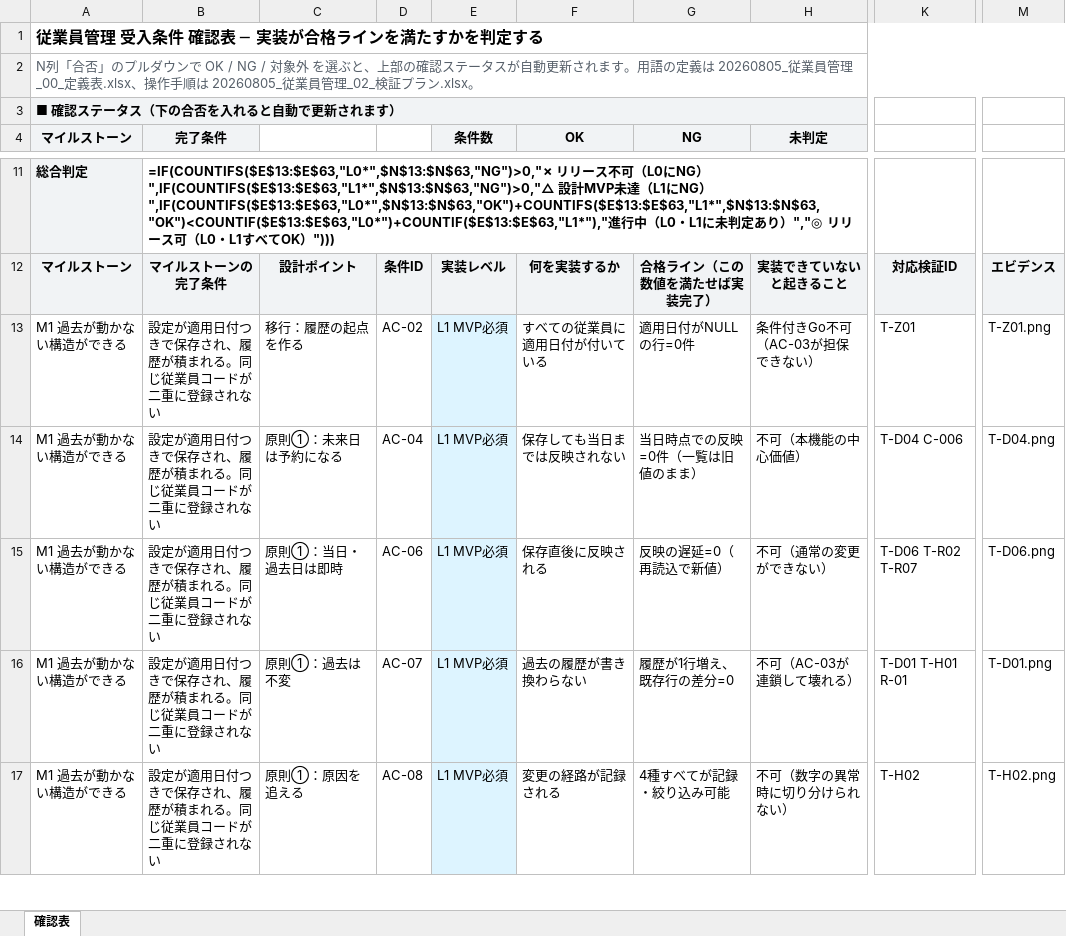
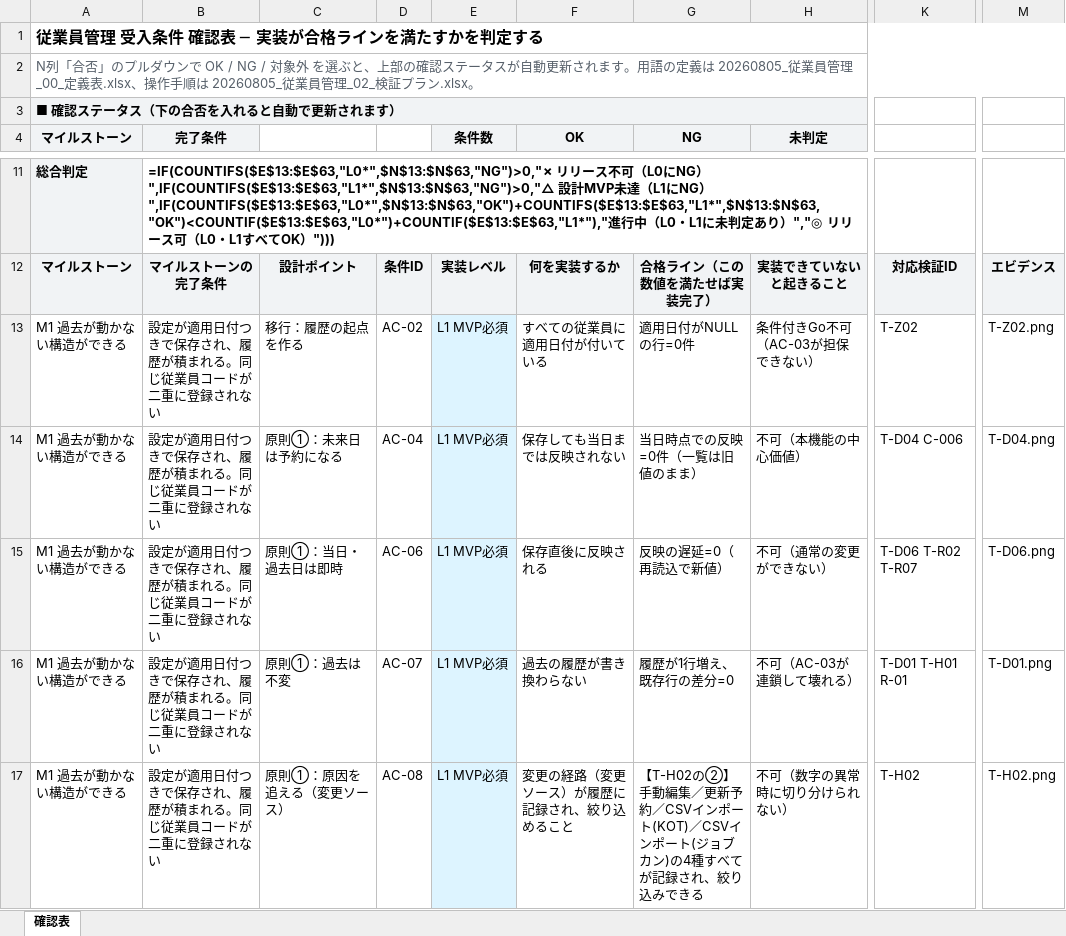
Before and after one commit to suguru789987/rakmy-employee-mgmt-spec, an Excel workbook: 20260805_従業員管理_01_確認表.xlsx, sheet 確認表, drawn as a sheet; only a part is shown, gaps mark what is left out; values as stored, in another font and other column widths than the file's, no borders; formulas without a stored value are shown as written; conditional formats not drawn; the diff covers the shown part only; the diff names each change by its address in the sheet, - before the commit and + after, or states it on an @@ line.

```diff
--- a/20260805_従業員管理_01_確認表.xlsx (sheet 確認表)
+++ b/20260805_従業員管理_01_確認表.xlsx (sheet 確認表)
-K13: T-Z01
+K13: T-Z02
-M13: T-Z01.png
+M13: T-Z02.png
-C17: 原則①：原因を追える
+C17: 原則①：原因を追える（変更ソース）
-F17 (OK): 変更の経路が記録される
+F17 (OK): 変更の経路（変更ソース）が履歴に記録され、絞り込めること
-G17 (NG): 4種すべてが記録・絞り込み可能
+G17 (NG): 【T-H02の②】手動編集／更新予約／CSVインポート(KOT)／CSVインポート(ジョブカン)の4種すべてが記録され、絞り込みできる
```
Also changed, not shown: 1 added row, 1 removed row and 5 edited cells elsewhere in this sheet, 20260805_従業員管理_00_定義表.xlsx, 20260805_従業員管理_02_検証プラン.xlsx, 4 other files.
